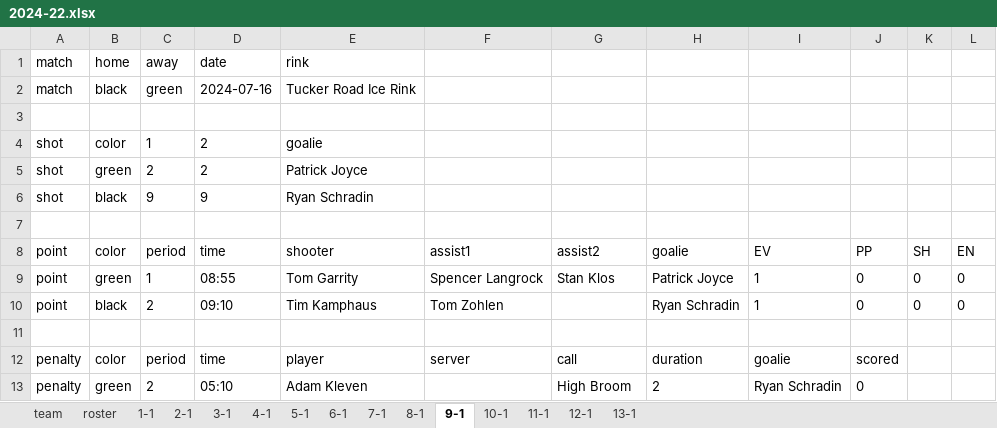
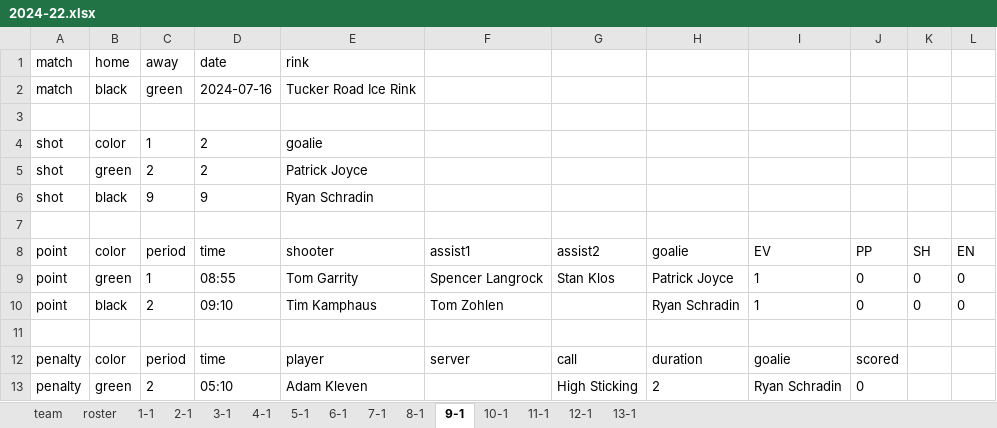
Before and after one commit to dnanto/broomball, an Excel workbook: data/xlsx/2024-22.xlsx, sheet 9-1, drawn as a sheet; values as stored, in another font and other column widths than the file's, no borders; the diff names each change by its address in the sheet, - before the commit and + after, or states it on an @@ line.

```diff
--- a/data/xlsx/2024-22.xlsx (sheet 9-1)
+++ b/data/xlsx/2024-22.xlsx (sheet 9-1)
-G13: High Broom
+G13: High Sticking
```
Also changed, not shown: sheet 11-1, sheet 12-1, sheet 8-1, data/xlsx/2023-22.xlsx, data/xlsx/2024-24.xlsx, 3 other files.
